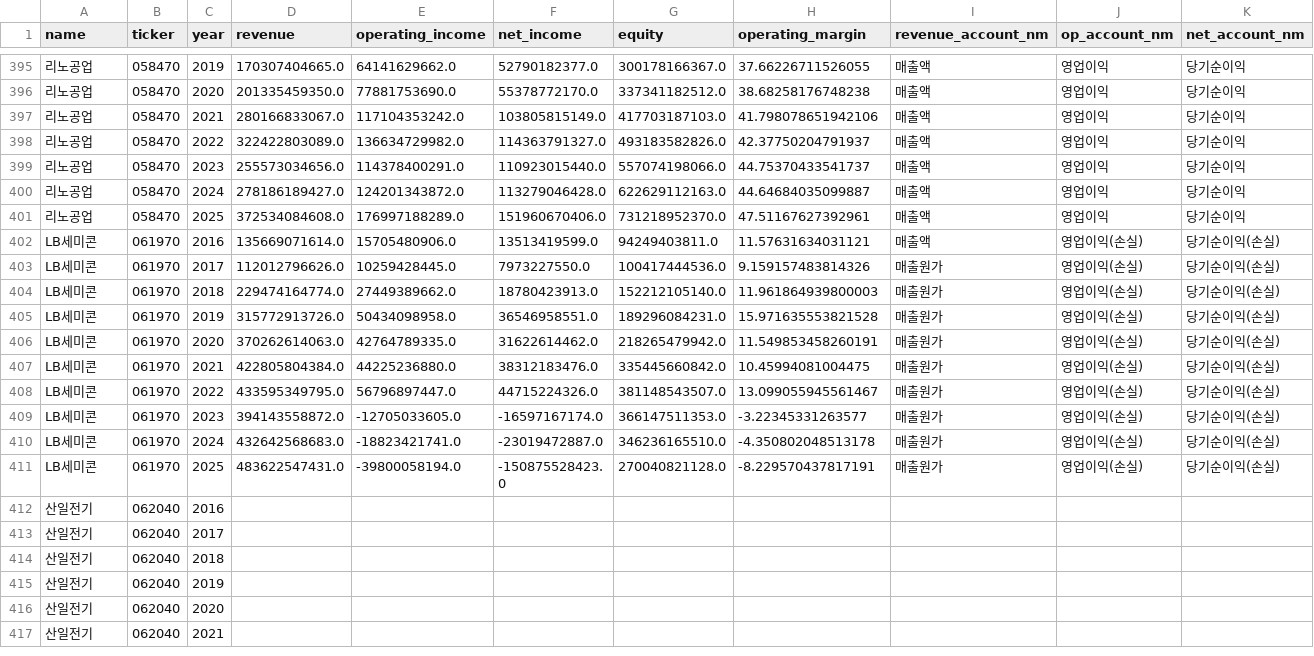
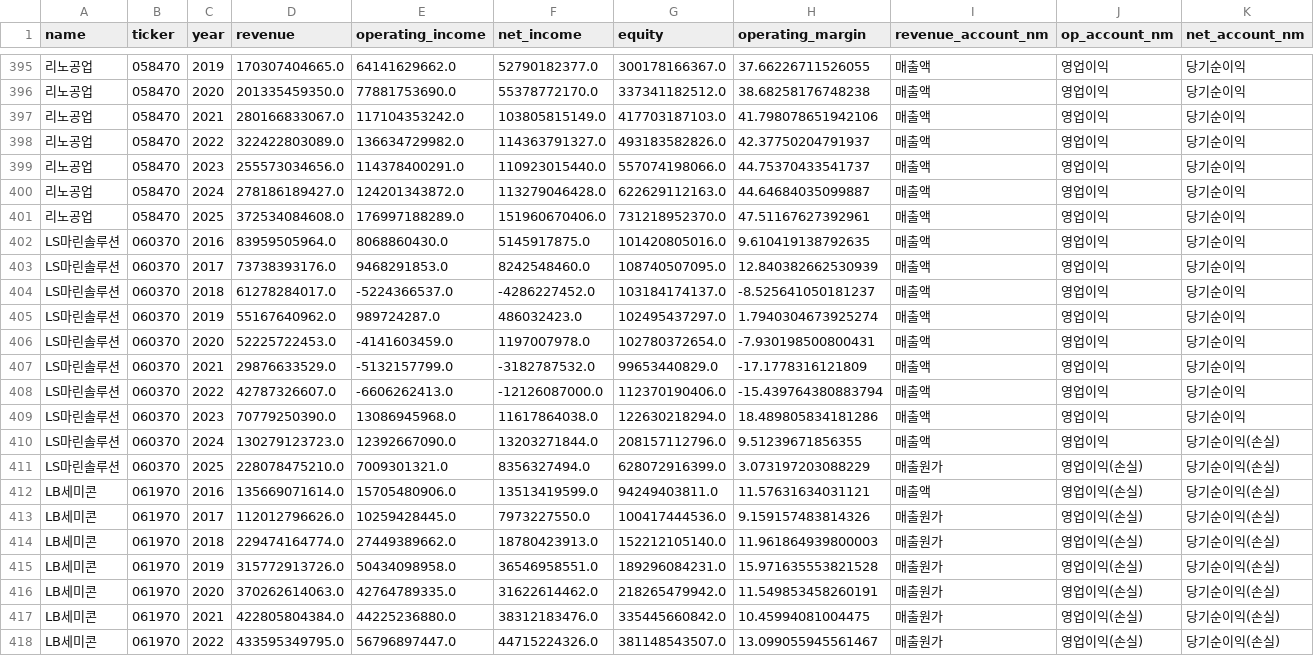
Before and after one commit to firestory119-hub/POR-Hunting, a CSV file: data/financial_data.csv, drawn as a sheet; only a part is shown, gaps mark what is left out; the shorter side is filled out with more unchanged rows; rows hold the shown columns only; the diff names each change by its address in the sheet, - before the commit and + after, or states it on an @@ line.

```diff
--- a/data/financial_data.csv
+++ b/data/financial_data.csv
+row 402: LS마린솔루션 | 060370 | 2016 | 83959505964.0 | 8068860430.0 | 5145917875.0 | 101420805016.0 | 9.610419138792635 | 매출액 | 영업이익 | 당기순이익
+row 403: LS마린솔루션 | 060370 | 2017 | 73738393176.0 | 9468291853.0 | 8242548460.0 | 108740507095.0 | 12.840382662530939 | 매출액 | 영업이익 | 당기순이익
+row 404: LS마린솔루션 | 060370 | 2018 | 61278284017.0 | -5224366537.0 | -4286227452.0 | 103184174137.0 | -8.525641050181237 | 매출액 | 영업이익 | 당기순이익
+row 405: LS마린솔루션 | 060370 | 2019 | 55167640962.0 | 989724287.0 | 486032423.0 | 102495437297.0 | 1.7940304673925274 | 매출액 | 영업이익 | 당기순이익
+row 406: LS마린솔루션 | 060370 | 2020 | 52225722453.0 | -4141603459.0 | 1197007978.0 | 102780372654.0 | -7.930198500800431 | 매출액 | 영업이익 | 당기순이익
+row 407: LS마린솔루션 | 060370 | 2021 | 29876633529.0 | -5132157799.0 | -3182787532.0 | 99653440829.0 | -17.1778316121809 | 매출액 | 영업이익 | 당기순이익
+row 408: LS마린솔루션 | 060370 | 2022 | 42787326607.0 | -6606262413.0 | -12126087000.0 | 112370190406.0 | -15.439764380883794 | 매출액 | 영업이익 | 당기순이익
+row 409: LS마린솔루션 | 060370 | 2023 | 70779250390.0 | 13086945968.0 | 11617864038.0 | 122630218294.0 | 18.489805834181286 | 매출액 | 영업이익 | 당기순이익
+row 410: LS마린솔루션 | 060370 | 2024 | 130279123723.0 | 12392667090.0 | 13203271844.0 | 208157112796.0 | 9.51239671856355 | 매출액 | 영업이익 | 당기순이익(손실)
+row 411: LS마린솔루션 | 060370 | 2025 | 228078475210.0 | 7009301321.0 | 8356327494.0 | 628072916399.0 | 3.073197203088229 | 매출원가 | 영업이익(손실) | 당기순이익(손실)
```
Also changed, not shown: 1 other file.
